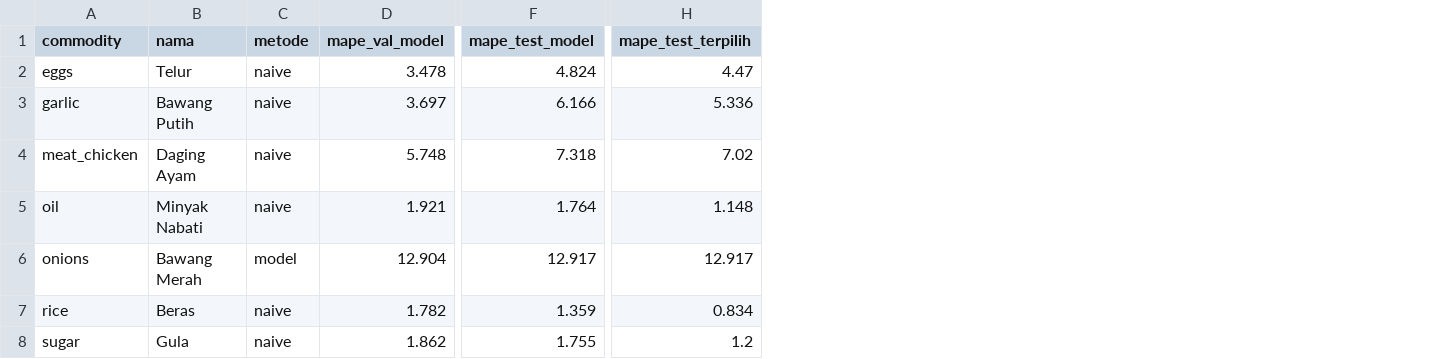
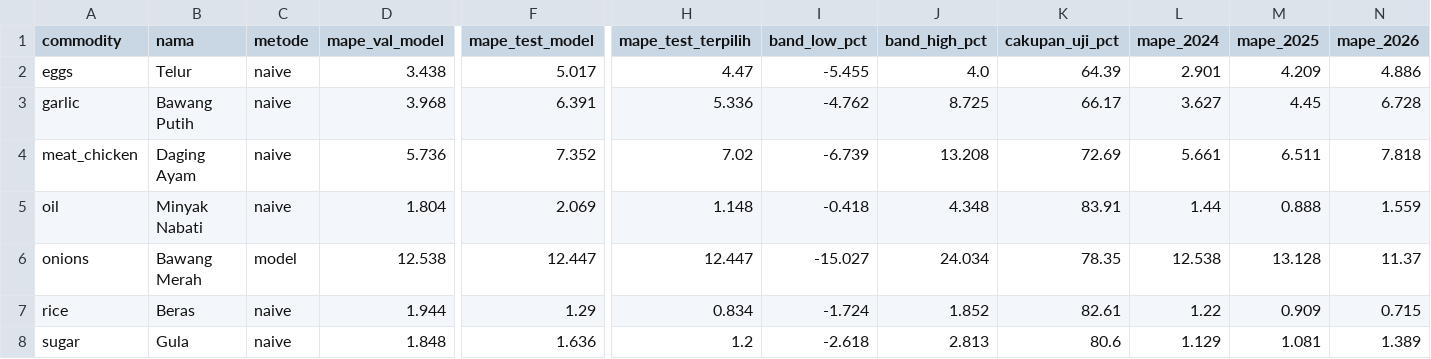
Before and after one commit to GHFR1206/PasarCerdas, a CSV file: results/commodity_method.csv, drawn as a sheet; only a part is shown, gaps mark what is left out; the diff names each change by its address in the sheet, - before the commit and + after, or states it on an @@ line.

Commit message:
Enhance model training and feature engineering for seasonal effects

```diff
--- a/results/commodity_method.csv
+++ b/results/commodity_method.csv
+column I (band_low_pct), rows 2-8: -5.455 | -4.762 | -6.739 | -0.418 | -15.027 | -1.724 | -2.618
+column J (band_high_pct), rows 2-8: 4.0 | 8.725 | 13.208 | 4.348 | 24.034 | 1.852 | 2.813
+column K (cakupan_uji_pct), rows 2-8: 64.39 | 66.17 | 72.69 | 83.91 | 78.35 | 82.61 | 80.6
+column L (mape_2024), rows 2-8: 2.901 | 3.627 | 5.661 | 1.44 | 12.538 | 1.22 | 1.129
+column M (mape_2025), rows 2-8: 4.209 | 4.45 | 6.511 | 0.888 | 13.128 | 0.909 | 1.081
+column N (mape_2026), rows 2-8: 4.886 | 6.728 | 7.818 | 1.559 | 11.37 | 0.715 | 1.389
-D2 (mape_val_model): 3.478
+D2 (mape_val_model): 3.438
-F2 (mape_test_model): 4.824
+F2 (mape_test_model): 5.017
-D3 (mape_val_model): 3.697
+D3 (mape_val_model): 3.968
-F3 (mape_test_model): 6.166
+F3 (mape_test_model): 6.391
-D4 (mape_val_model): 5.748
+D4 (mape_val_model): 5.736
-F4 (mape_test_model): 7.318
+F4 (mape_test_model): 7.352
-D5 (mape_val_model): 1.921
+D5 (mape_val_model): 1.804
-F5 (mape_test_model): 1.764
+F5 (mape_test_model): 2.069
-D6 (mape_val_model): 12.904
+D6 (mape_val_model): 12.538
-F6 (mape_test_model): 12.917
+F6 (mape_test_model): 12.447
-H6 (mape_test_terpilih): 12.917
+H6 (mape_test_terpilih): 12.447
-D7 (mape_val_model): 1.782
+D7 (mape_val_model): 1.944
-F7 (mape_test_model): 1.359
+F7 (mape_test_model): 1.29
-D8 (mape_val_model): 1.862
+D8 (mape_val_model): 1.848
-F8 (mape_test_model): 1.755
+F8 (mape_test_model): 1.636
```
Also changed, not shown: results/evaluation_by_commodity.csv, results/evaluation_by_period.csv, 30 other files.
